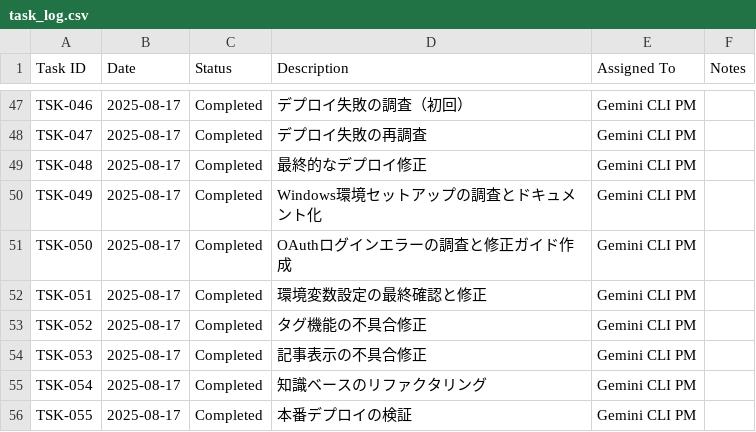
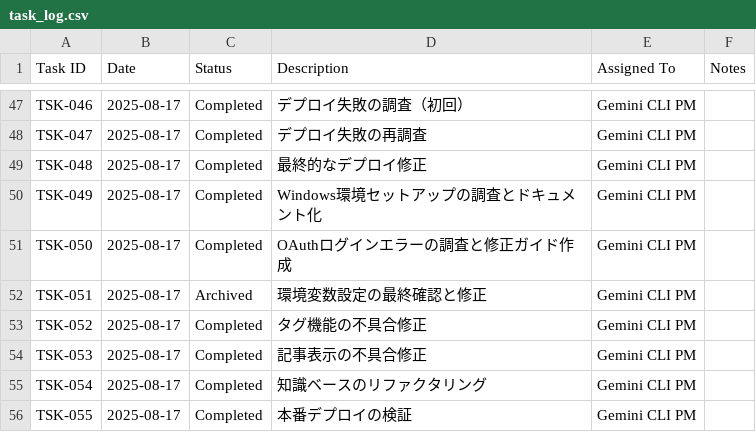
Before and after one commit to masa162/uch, a CSV file: docs/management/task_log.csv, drawn as a sheet; only a part is shown, gaps mark what is left out.

Commit message:
docs: タスクログのTSK-051をアーカイブ済みに更新
完了済みタスクTSK-051のドキュメントファイルがアーカイブされたことに伴い、タスクログの状態を「Completed」から「Archived」に更新しました。

```diff
--- a/docs/management/task_log.csv
+++ b/docs/management/task_log.csv
@@ -51,3 +51,3 @@ TSK-049,2025-08-17,Completed,Windows環境セットアップの調査とドキ
 TSK-050,2025-08-17,Completed,OAuthログインエラーの調査と修正ガイド作成,Gemini CLI PM,
-TSK-051,2025-08-17,Completed,環境変数設定の最終確認と修正,Gemini CLI PM,
+TSK-051,2025-08-17,Archived,環境変数設定の最終確認と修正,Gemini CLI PM,
 TSK-052,2025-08-17,Completed,タグ機能の不具合修正,Gemini CLI PM,
```
